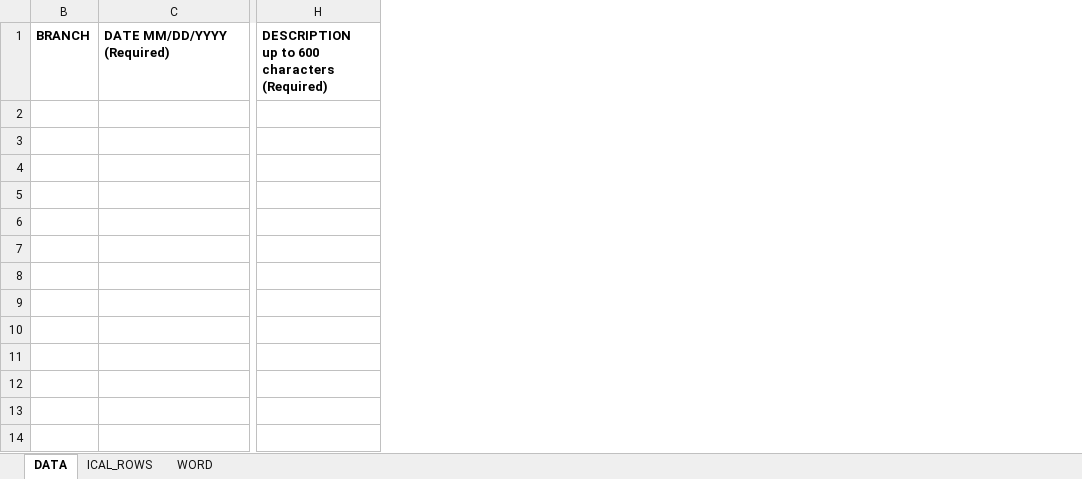
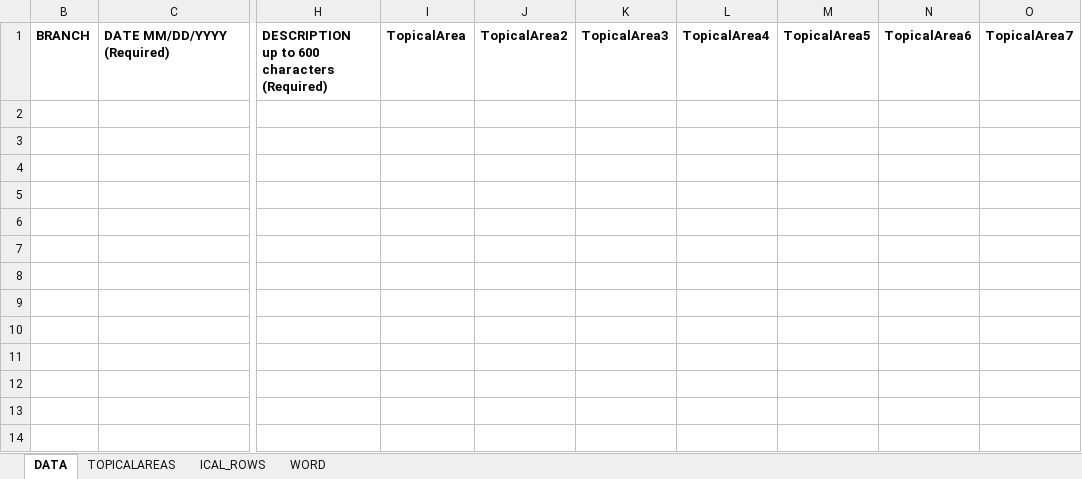
Before and after one commit to Nashville-Public-Library/Import-Export-Events-to-Bedework, an Excel workbook: QUARTERLY_EVENTS_COLLECTION_FORM.xlsx, sheet DATA, drawn as a sheet; only a part is shown, gaps mark what is left out; values as stored, in another font and other column widths than the file's, no borders; table styles not drawn; the diff names each change by its address in the sheet, - before the commit and + after, or states it on an @@ line.

```diff
--- a/QUARTERLY_EVENTS_COLLECTION_FORM.xlsx (sheet DATA)
+++ b/QUARTERLY_EVENTS_COLLECTION_FORM.xlsx (sheet DATA)
@@ sheet tab unhidden: TOPICALAREAS @@
@@ column I unhidden, row 1: TopicalArea @@
@@ column J unhidden, row 1: TopicalArea2 @@
@@ column K unhidden, row 1: TopicalArea3 @@
@@ column L unhidden, row 1: TopicalArea4 @@
@@ column M unhidden, row 1: TopicalArea5 @@
@@ column N unhidden, row 1: TopicalArea6 @@
@@ column O unhidden, row 1: TopicalArea7 @@
```
Also changed, not shown: formulas that keep their value, hidden cells.
